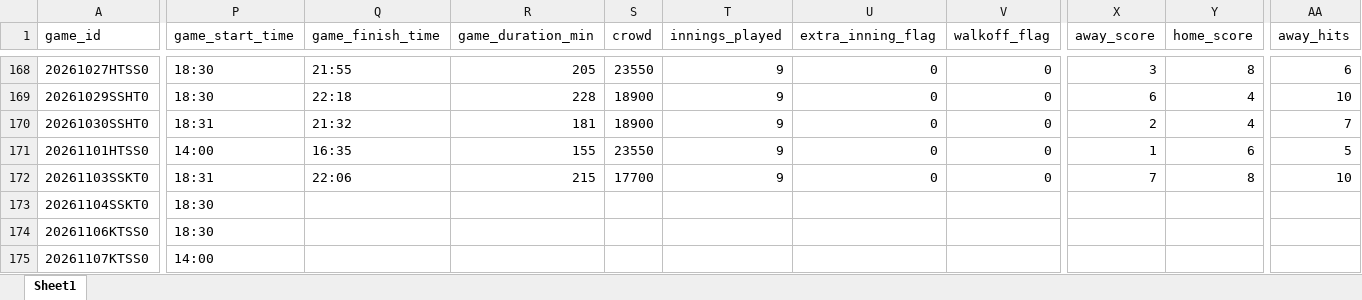
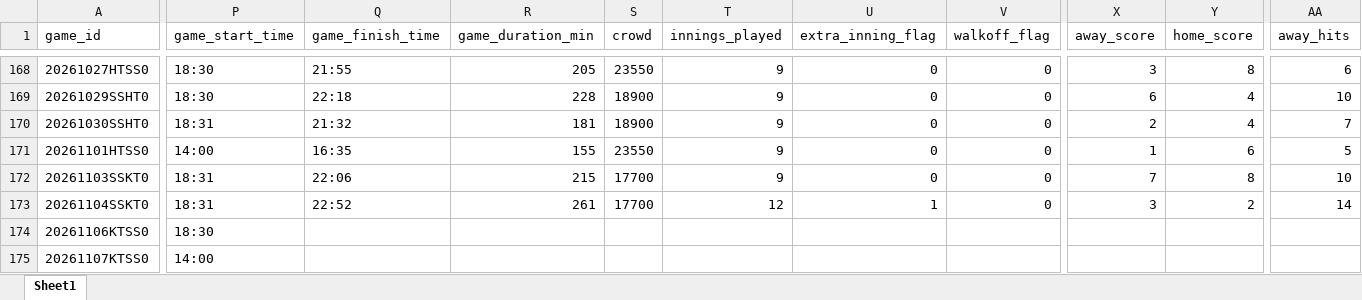
Before and after one commit to comographer/kbo-crawler, an Excel workbook: data/output/kbo_postseason_schedule.xlsx, sheet Sheet1, drawn as a sheet; only a part is shown, gaps mark what is left out; values as stored, in another font and other column widths than the file's, no borders; the diff covers the shown part only; the diff names each change by its address in the sheet, - before the commit and + after, or states it on an @@ line.

```diff
--- a/data/output/kbo_postseason_schedule.xlsx (sheet Sheet1)
+++ b/data/output/kbo_postseason_schedule.xlsx (sheet Sheet1)
-P173 (game_start_time): 18:30
+P173 (game_start_time): 18:31
-Q173 (game_finish_time): (empty)
+Q173 (game_finish_time): 22:52
-R173 (game_duration_min): (empty)
+R173 (game_duration_min): 261
-S173 (crowd): (empty)
+S173 (crowd): 17700
-T173 (innings_played): (empty)
+T173 (innings_played): 12
-U173 (extra_inning_flag): (empty)
+U173 (extra_inning_flag): 1
-V173 (walkoff_flag): (empty)
+V173 (walkoff_flag): 0
-X173 (away_score): (empty)
+X173 (away_score): 3
-Y173 (home_score): (empty)
+Y173 (home_score): 2
-AA173 (away_hits): (empty)
+AA173 (away_hits): 14
```
Also changed, not shown: 46 edited cells elsewhere in this sheet, data/output/kbo_postseason_team_sheets.xlsx, 3 other files.
